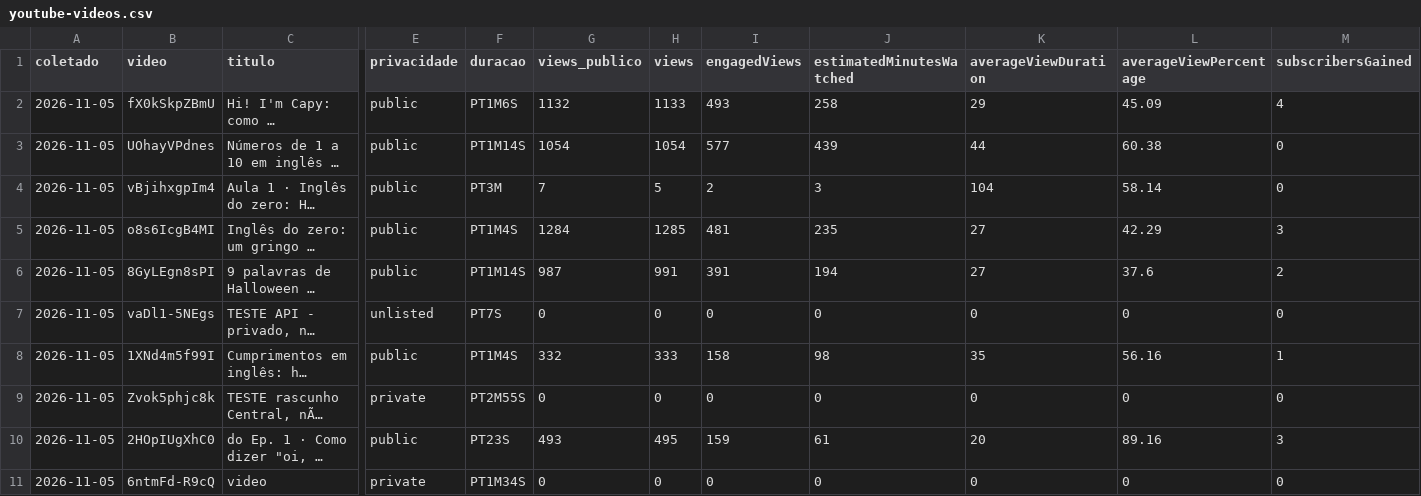
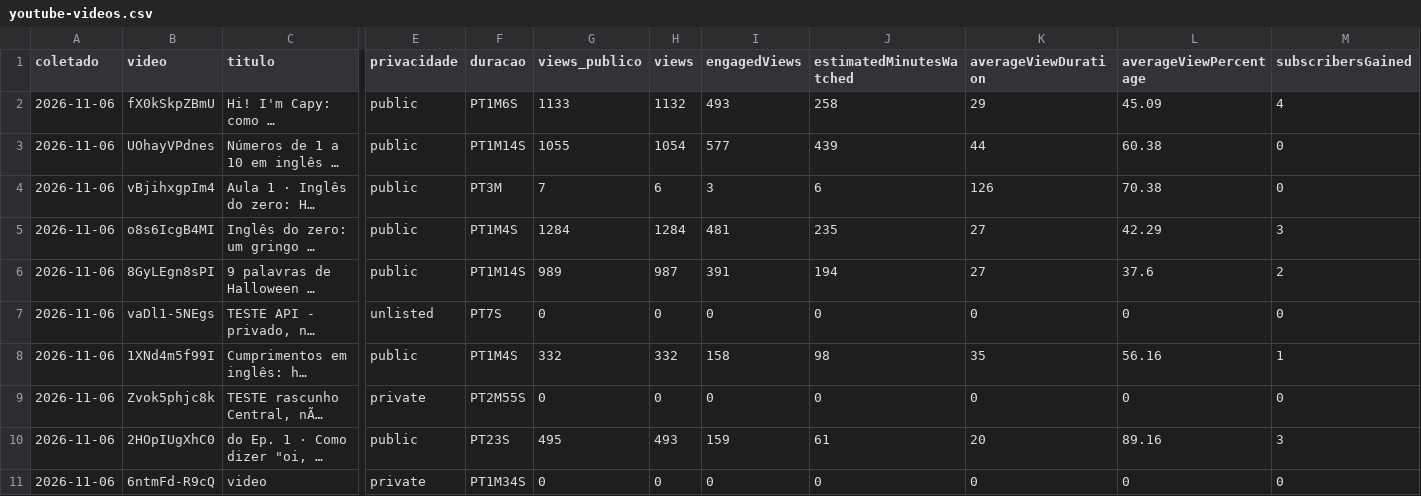
Before and after one commit to babalooz/grimoire-tome-1, a CSV file: ponte/saida/metricas/youtube-videos.csv, drawn as a sheet; only a part is shown, gaps mark what is left out; long unchanged cells end in …; the diff covers the shown part only; the diff names each change by its address in the sheet, - before the commit and + after, or states it on an @@ line.

```diff
--- a/ponte/saida/metricas/youtube-videos.csv
+++ b/ponte/saida/metricas/youtube-videos.csv
-A2:A11 (coletado): 2026-11-05
+A2:A11 (coletado): 2026-11-06
-G2 (views_publico): 1132
+G2 (views_publico): 1133
-H2 (views): 1133
+H2 (views): 1132
-G3 (views_publico): 1054
+G3 (views_publico): 1055
-H4 (views): 5
+H4 (views): 6
-I4 (engagedViews): 2
+I4 (engagedViews): 3
-J4 (estimatedMinutesWatched): 3
+J4 (estimatedMinutesWatched): 6
-K4 (averageViewDuration): 104
+K4 (averageViewDuration): 126
-L4 (averageViewPercentage): 58.14
+L4 (averageViewPercentage): 70.38
-H5 (views): 1285
+H5 (views): 1284
-G6 (views_publico): 987
+G6 (views_publico): 989
-H6 (views): 991
+H6 (views): 987
-H8 (views): 333
+H8 (views): 332
-G10 (views_publico): 493
+G10 (views_publico): 495
-H10 (views): 495
+H10 (views): 493
```
Also changed, not shown: 1 added row and 25 edited cells elsewhere in this file, ponte/saida/metricas/youtube-diario.csv.
